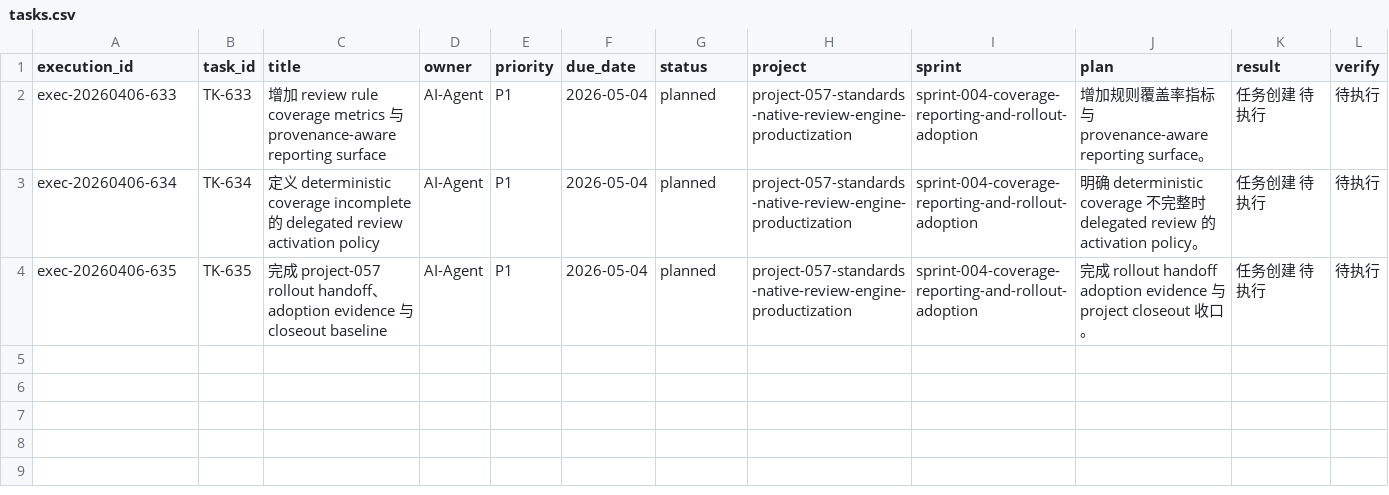
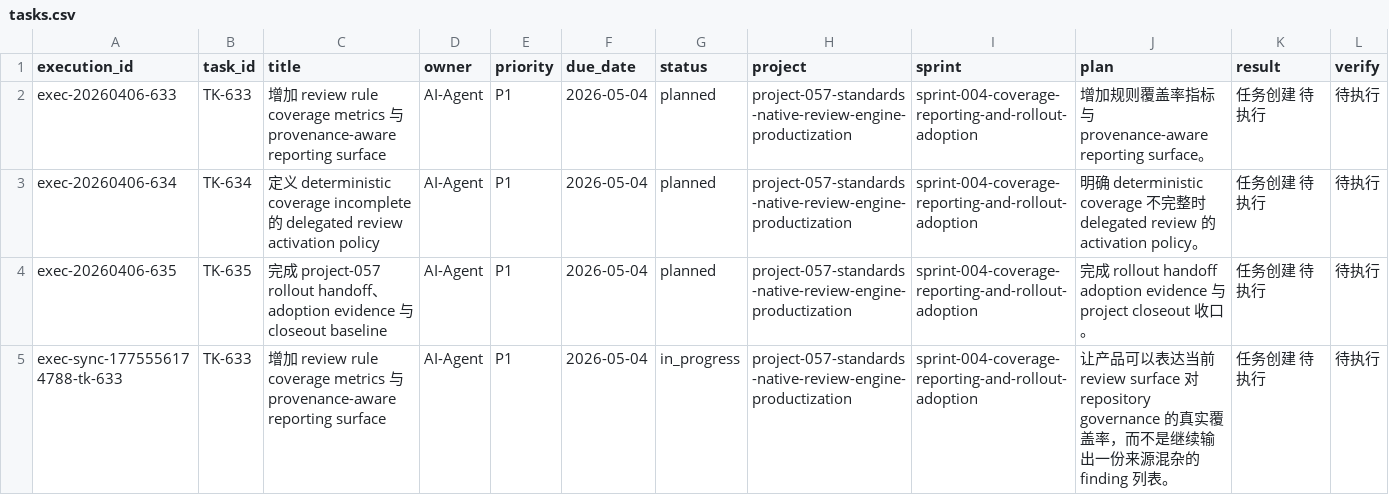
Before and after one commit to JimmyDaddy/repo-ai-governor, a CSV file: .repo-ai-governor/context/dev/project-057-standards-native-review-engine-productization/sprint-004-coverage-reporting-and-rollout-adoption/tasks/tasks.csv, drawn as a sheet; only a part is shown; rows hold the shown columns only; the diff names each change by its address in the sheet, - before the commit and + after, or states it on an @@ line.

Commit message:
feat(review): close project-057 sprint-003 boundary

```diff
--- a/.repo-ai-governor/context/dev/project-057-standards-native-review-engine-productization/sprint-004-coverage-reporting-and-rollout-adoption/tasks/tasks.csv
+++ b/.repo-ai-governor/context/dev/project-057-standards-native-review-engine-productization/sprint-004-coverage-reporting-and-rollout-adoption/tasks/tasks.csv
+row 5: exec-sync-1775556174788-tk-633 | TK-633 | 增加 review rule coverage metrics 与 provenance-aware reporting surface | AI-Agent | P1 | 2026-05-04 | in_progress | project-057-standards-native-review-engine-productization | sprint-004-coverage-reporting-and-rollout-adoption | 让产品可以表达当前 review surface 对 repository governance 的真实覆盖率，而不是继续输出一份来源混杂的 finding 列表。 | 任务创建 待执行 | 待执行
```
Also changed, not shown: 33 other files.
